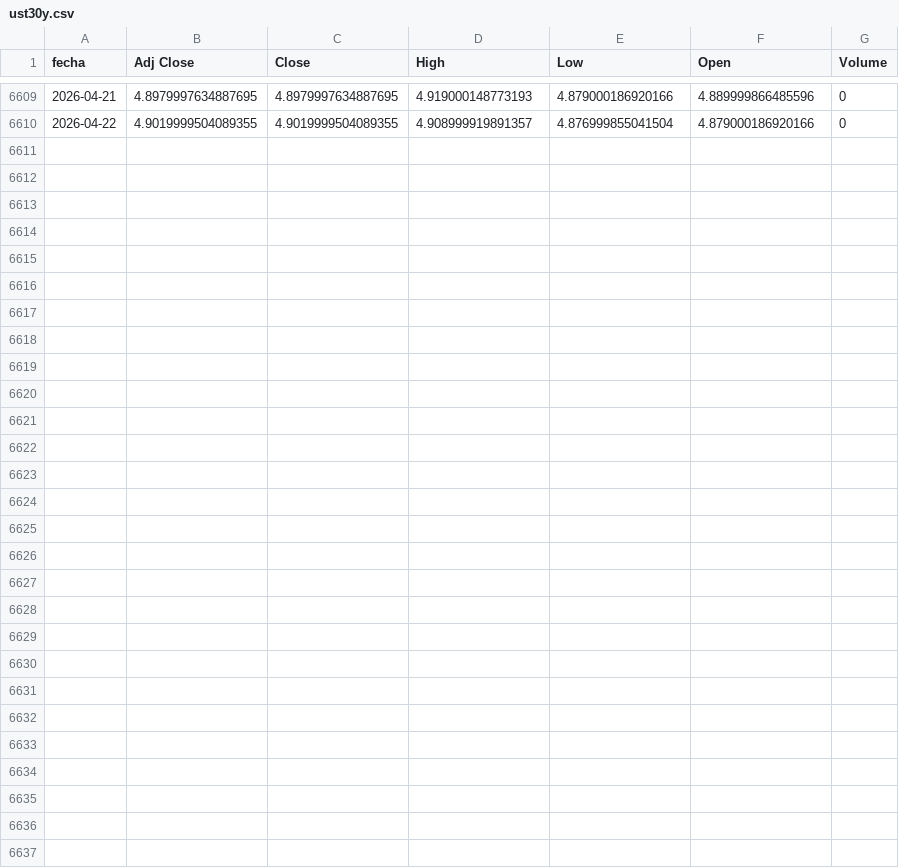
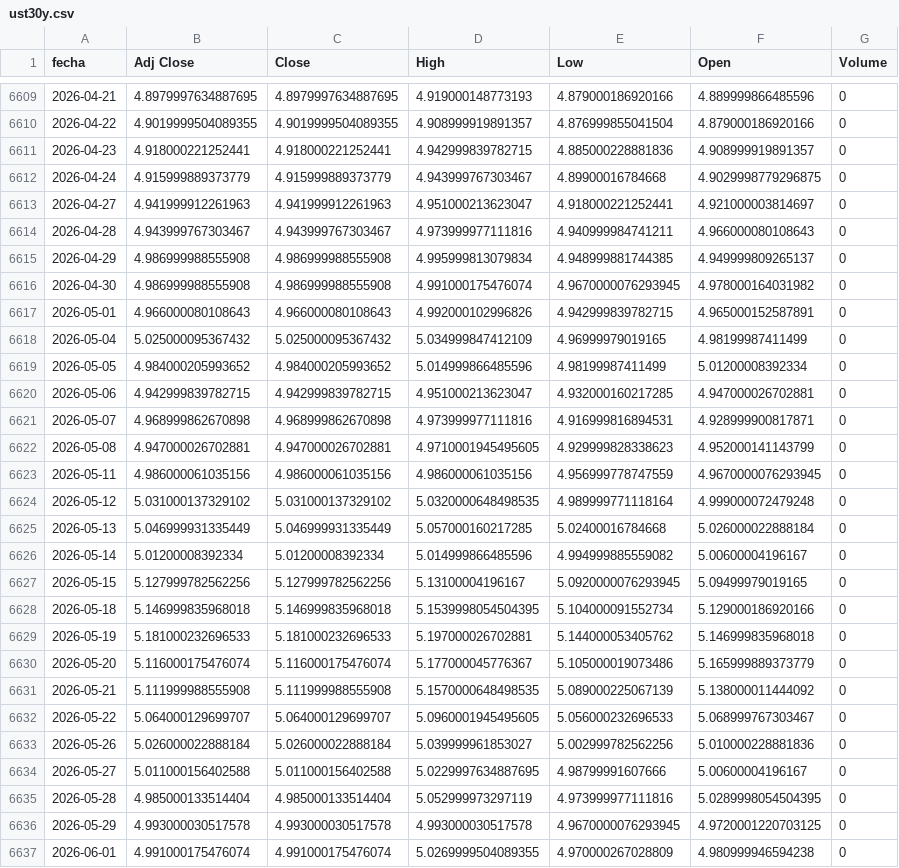
Before and after one commit to martingomezpizarro/Trabajo-Final-, a CSV file: data/Variables Finales/ust30y.csv, drawn as a sheet; only a part is shown, gaps mark what is left out.

```diff
--- a/data/Variables Finales/ust30y.csv
+++ b/data/Variables Finales/ust30y.csv
@@ -6610 +6610,28 @@ fecha,Adj Close,Close,High,Low,Open,Volume
 2026-04-22,4.9019999504089355,4.9019999504089355,4.908999919891357,4.876999855041504,4.879000186920166,0
+2026-04-23,4.918000221252441,4.918000221252441,4.942999839782715,4.885000228881836,4.908999919891357,0
+2026-04-24,4.915999889373779,4.915999889373779,4.943999767303467,4.89900016784668,4.9029998779296875,0
+2026-04-27,4.941999912261963,4.941999912261963,4.951000213623047,4.918000221252441,4.921000003814697,0
+2026-04-28,4.943999767303467,4.943999767303467,4.973999977111816,4.940999984741211,4.966000080108643,0
+2026-04-29,4.986999988555908,4.986999988555908,4.995999813079834,4.948999881744385,4.949999809265137,0
+2026-04-30,4.986999988555908,4.986999988555908,4.991000175476074,4.9670000076293945,4.978000164031982,0
+2026-05-01,4.966000080108643,4.966000080108643,4.992000102996826,4.942999839782715,4.965000152587891,0
+2026-05-04,5.025000095367432,5.025000095367432,5.034999847412109,4.96999979019165,4.98199987411499,0
+2026-05-05,4.984000205993652,4.984000205993652,5.014999866485596,4.98199987411499,5.01200008392334,0
+2026-05-06,4.942999839782715,4.942999839782715,4.951000213623047,4.932000160217285,4.947000026702881,0
+2026-05-07,4.968999862670898,4.968999862670898,4.973999977111816,4.916999816894531,4.928999900817871,0
+2026-05-08,4.947000026702881,4.947000026702881,4.9710001945495605,4.929999828338623,4.952000141143799,0
+2026-05-11,4.986000061035156,4.986000061035156,4.986000061035156,4.956999778747559,4.9670000076293945,0
+2026-05-12,5.031000137329102,5.031000137329102,5.0320000648498535,4.989999771118164,4.999000072479248,0
+2026-05-13,5.046999931335449,5.046999931335449,5.057000160217285,5.02400016784668,5.026000022888184,0
+2026-05-14,5.01200008392334,5.01200008392334,5.014999866485596,4.994999885559082,5.00600004196167,0
+2026-05-15,5.127999782562256,5.127999782562256,5.13100004196167,5.0920000076293945,5.09499979019165,0
+2026-05-18,5.146999835968018,5.146999835968018,5.1539998054504395,5.104000091552734,5.129000186920166,0
+2026-05-19,5.181000232696533,5.181000232696533,5.197000026702881,5.144000053405762,5.146999835968018,0
+2026-05-20,5.116000175476074,5.116000175476074,5.177000045776367,5.105000019073486,5.165999889373779,0
+2026-05-21,5.111999988555908,5.111999988555908,5.1570000648498535,5.089000225067139,5.138000011444092,0
+2026-05-22,5.064000129699707,5.064000129699707,5.0960001945495605,5.056000232696533,5.068999767303467,0
+2026-05-26,5.026000022888184,5.026000022888184,5.039999961853027,5.002999782562256,5.010000228881836,0
+2026-05-27,5.011000156402588,5.011000156402588,5.0229997634887695,4.98799991607666,5.00600004196167,0
+2026-05-28,4.985000133514404,4.985000133514404,5.052999973297119,4.973999977111816,5.0289998054504395,0
+2026-05-29,4.993000030517578,4.993000030517578,4.993000030517578,4.9670000076293945,4.9720001220703125,0
+2026-06-01,4.991000175476074,4.991000175476074,5.0269999504089355,4.970000267028809,4.980999946594238,0
```
Also changed, not shown: data/Variables Finales/dxy.csv, data/Variables Finales/ust10y.csv, 24 other files.
